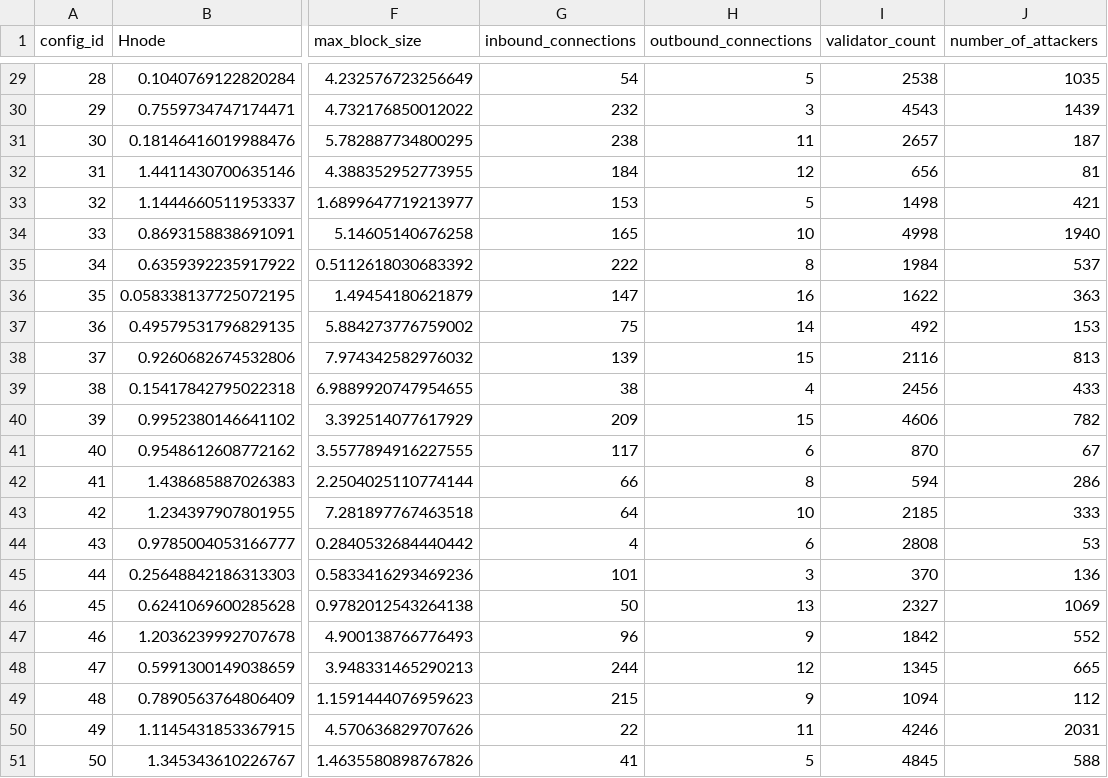
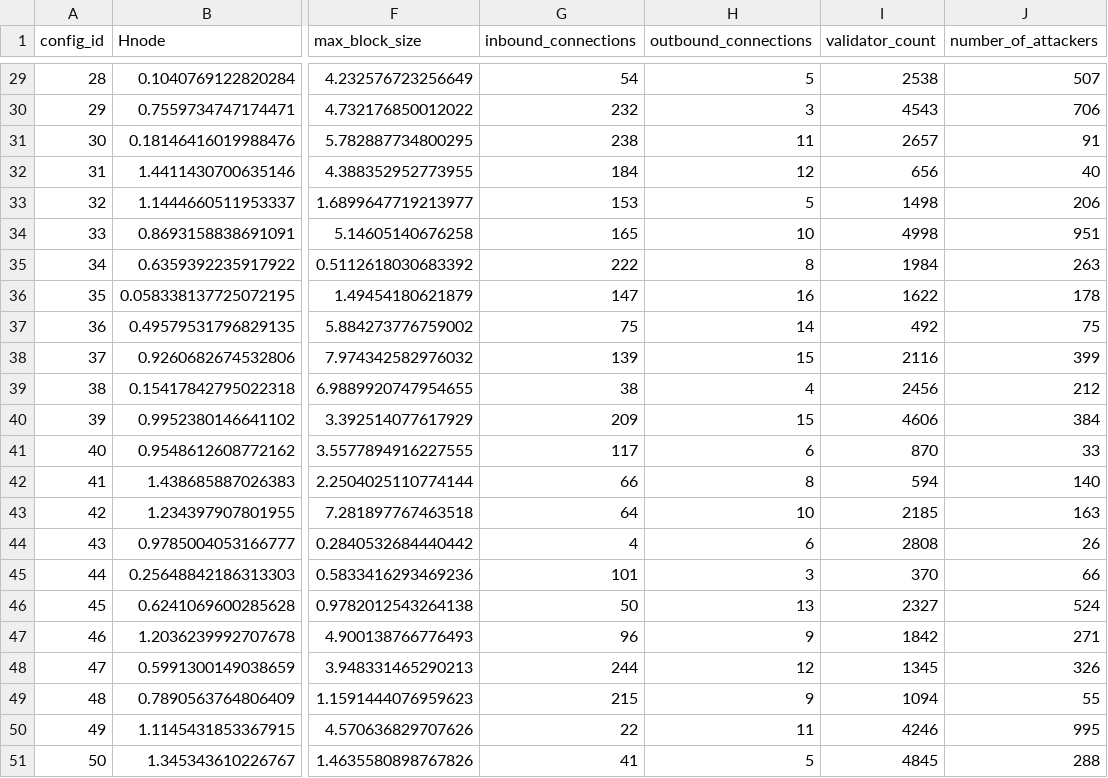
Before and after one commit to baolanlequang/blockchain-sim-tse-2026, a CSV file: trilemma/org.palladiosimulator.blockchainsystems.trilemma/optimized_deterministic_lhs_configurations.csv, drawn as a sheet; only a part is shown, gaps mark what is left out; the diff covers the shown part only; the diff names each change by its address in the sheet, - before the commit and + after, or states it on an @@ line.

```diff
--- a/trilemma/org.palladiosimulator.blockchainsystems.trilemma/optimized_deterministic_lhs_configurations.csv
+++ b/trilemma/org.palladiosimulator.blockchainsystems.trilemma/optimized_deterministic_lhs_configurations.csv
-J29 (number_of_attackers): 1035
+J29 (number_of_attackers): 507
-J30 (number_of_attackers): 1439
+J30 (number_of_attackers): 706
-J31 (number_of_attackers): 187
+J31 (number_of_attackers): 91
-J32 (number_of_attackers): 81
+J32 (number_of_attackers): 40
-J33 (number_of_attackers): 421
+J33 (number_of_attackers): 206
-J34 (number_of_attackers): 1940
+J34 (number_of_attackers): 951
-J35 (number_of_attackers): 537
+J35 (number_of_attackers): 263
-J36 (number_of_attackers): 363
+J36 (number_of_attackers): 178
-J37 (number_of_attackers): 153
+J37 (number_of_attackers): 75
-J38 (number_of_attackers): 813
+J38 (number_of_attackers): 399
-J39 (number_of_attackers): 433
+J39 (number_of_attackers): 212
-J40 (number_of_attackers): 782
+J40 (number_of_attackers): 384
-J41 (number_of_attackers): 67
+J41 (number_of_attackers): 33
-J42 (number_of_attackers): 286
+J42 (number_of_attackers): 140
-J43 (number_of_attackers): 333
+J43 (number_of_attackers): 163
-J44 (number_of_attackers): 53
+J44 (number_of_attackers): 26
-J45 (number_of_attackers): 136
+J45 (number_of_attackers): 66
-J46 (number_of_attackers): 1069
+J46 (number_of_attackers): 524
-J47 (number_of_attackers): 552
+J47 (number_of_attackers): 271
-J48 (number_of_attackers): 665
+J48 (number_of_attackers): 326
-J49 (number_of_attackers): 112
+J49 (number_of_attackers): 55
-J50 (number_of_attackers): 2031
+J50 (number_of_attackers): 995
-J51 (number_of_attackers): 588
+J51 (number_of_attackers): 288
```
Also changed, not shown: 27 edited cells elsewhere in this file, 1 other file.
